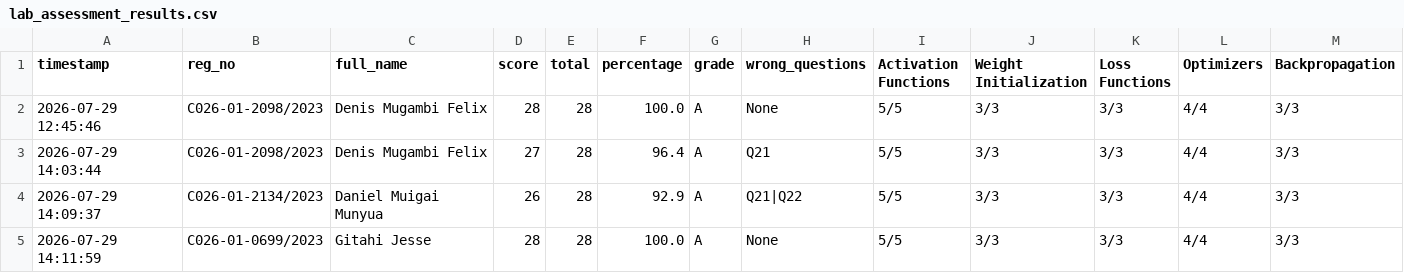
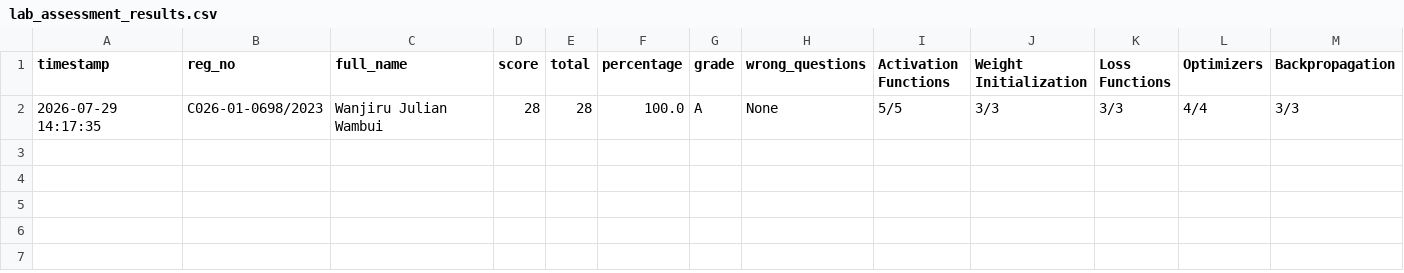
Before and after one commit to sirrom/4th-year-assignments-, a CSV file: lab_results/lab_assessment_results.csv, drawn as a sheet; only a part is shown; rows hold the shown columns only; the diff names each change by its address in the sheet, - before the commit and + after, or states it on an @@ line.

Commit message:
Result: C026-01-0698/2023 28/28 Grade A

```diff
--- a/lab_results/lab_assessment_results.csv
+++ b/lab_results/lab_assessment_results.csv
-A2 (timestamp): 2026-07-29 12:45:46
+A2 (timestamp): 2026-07-29 14:17:35
-B2 (reg_no): C026-01-2098/2023
+B2 (reg_no): C026-01-0698/2023
-C2 (full_name): Denis Mugambi Felix
+C2 (full_name): Wanjiru Julian Wambui
-row 3: 2026-07-29 14:03:44 | C026-01-2098/2023 | Denis Mugambi Felix | 27 | 28 | 96.4 | A | Q21 | 5/5 | 3/3 | 3/3 | 4/4 | 3/3
-row 4: 2026-07-29 14:09:37 | C026-01-2134/2023 | Daniel Muigai Munyua | 26 | 28 | 92.9 | A | Q21|Q22 | 5/5 | 3/3 | 3/3 | 4/4 | 3/3
-row 5: 2026-07-29 14:11:59 | C026-01-0699/2023 | Gitahi Jesse | 28 | 28 | 100.0 | A | None | 5/5 | 3/3 | 3/3 | 4/4 | 3/3
```
